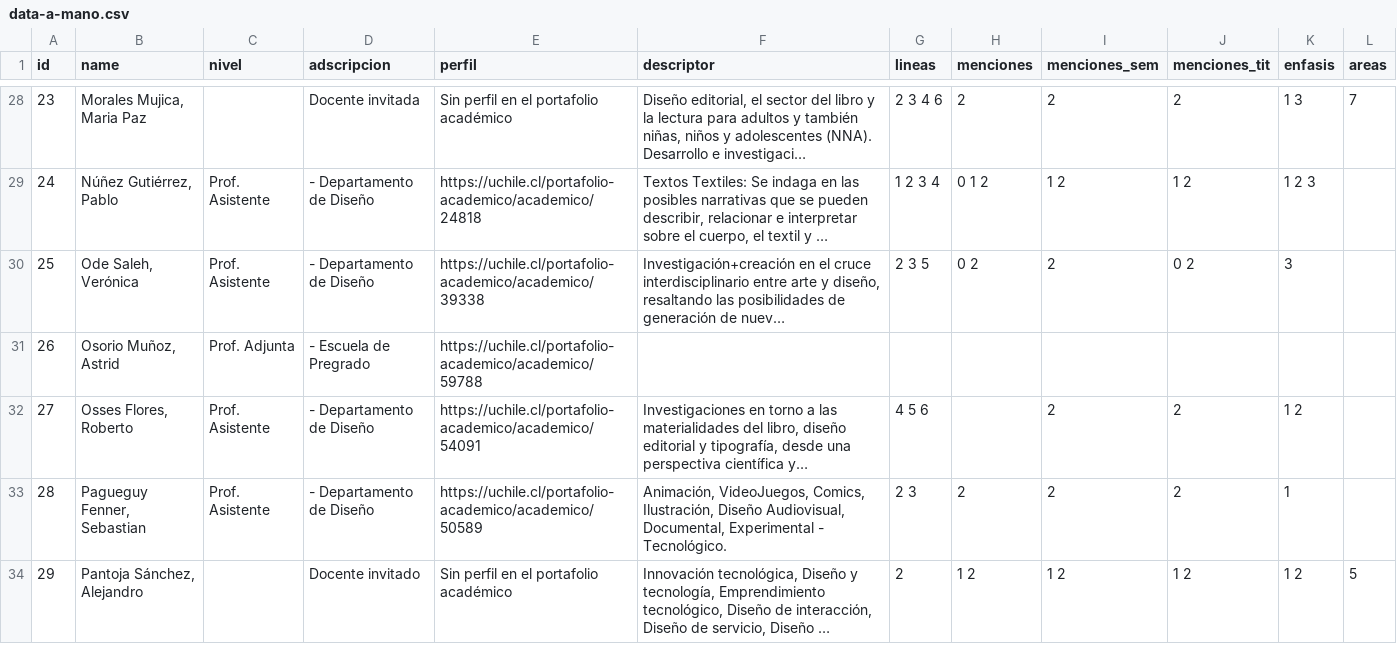
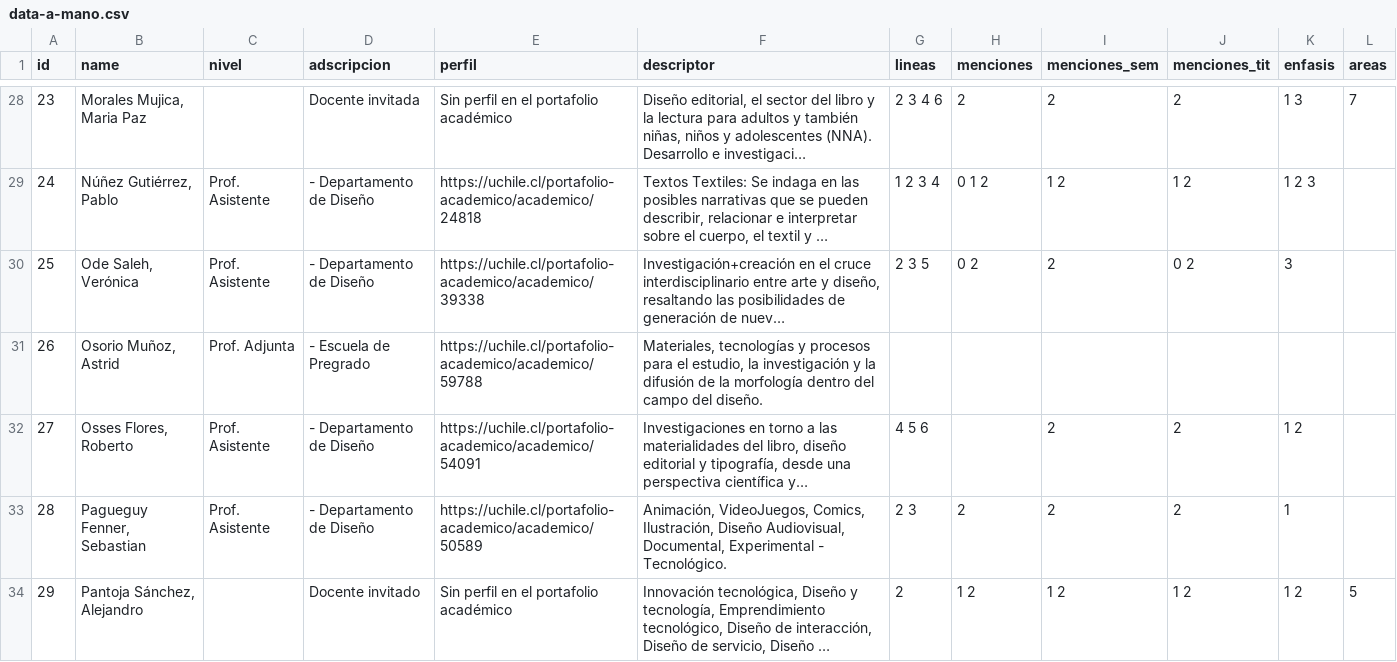
Before and after one commit to disenouchile/guiaturas, a CSV file: data/data-a-mano.csv, drawn as a sheet; only a part is shown, gaps mark what is left out; long unchanged cells end in …; the diff names each change by its address in the sheet, - before the commit and + after, or states it on an @@ line.

Commit message:
Update data-a-mano.csv

```diff
--- a/data/data-a-mano.csv
+++ b/data/data-a-mano.csv
-F31 (descriptor): (empty)
+F31 (descriptor): Materiales, tecnologías y procesos para el estudio, la investigación y la difusión de la morfología dentro del campo del diseño.
```
